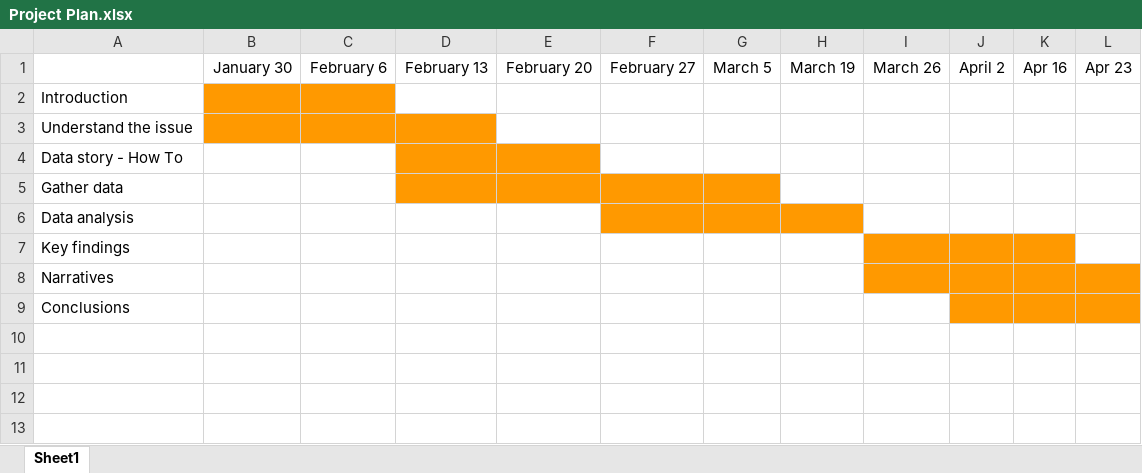
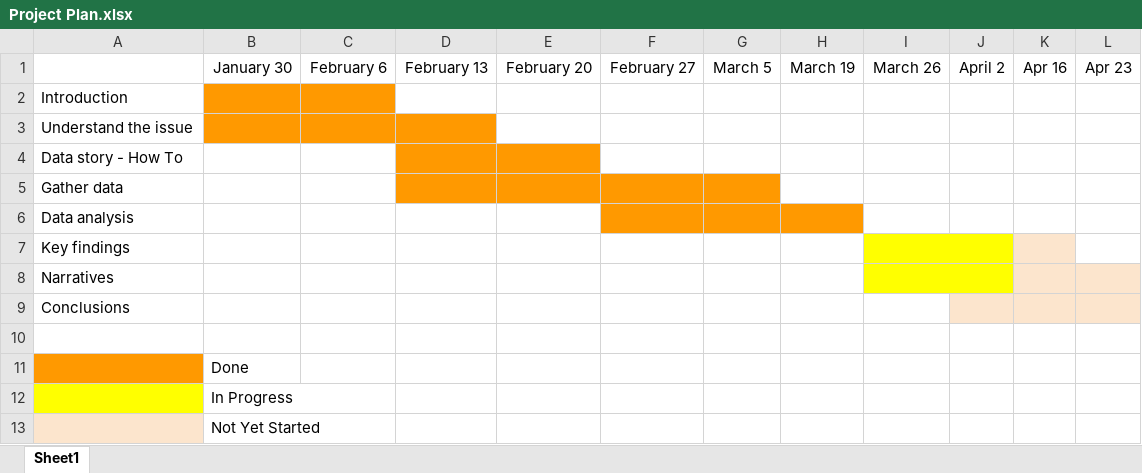
Before and after one commit to 2zOu2/South_Fulton, an Excel workbook: Project Plan.xlsx, sheet Sheet1, drawn as a sheet; values as stored, in another font and other column widths than the file's, no borders; charts and pictures not drawn; the diff names each change by its address in the sheet, - before the commit and + after, or states it on an @@ line.

```diff
--- a/Project Plan.xlsx (sheet Sheet1)
+++ b/Project Plan.xlsx (sheet Sheet1)
-I7:I8 fill: #FF9900
+I7:I8 fill: #FFFF00
+I7:J7 merged
-J7:J8 fill: #FF9900
+J7:J8 fill: none
-K7 fill: #FF9900
+K7 fill: #FCE5CD
+I8:J8 merged
-K8:L8 fill: #FF9900
+K8:L8 fill: #FCE5CD
-J9:L9 fill: #FF9900
+J9:L9 fill: #FCE5CD
+row 10: (empty)
+row 11:  | Done
+row 12:  | In Progress
+row 13:  | Not Yet Started
```
Also changed, not shown: 7 other files.
